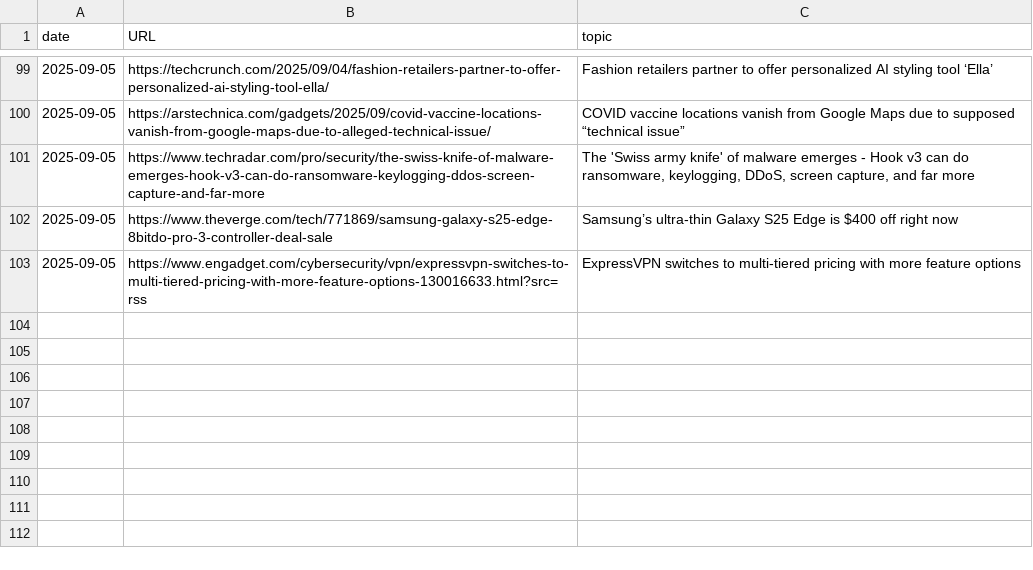
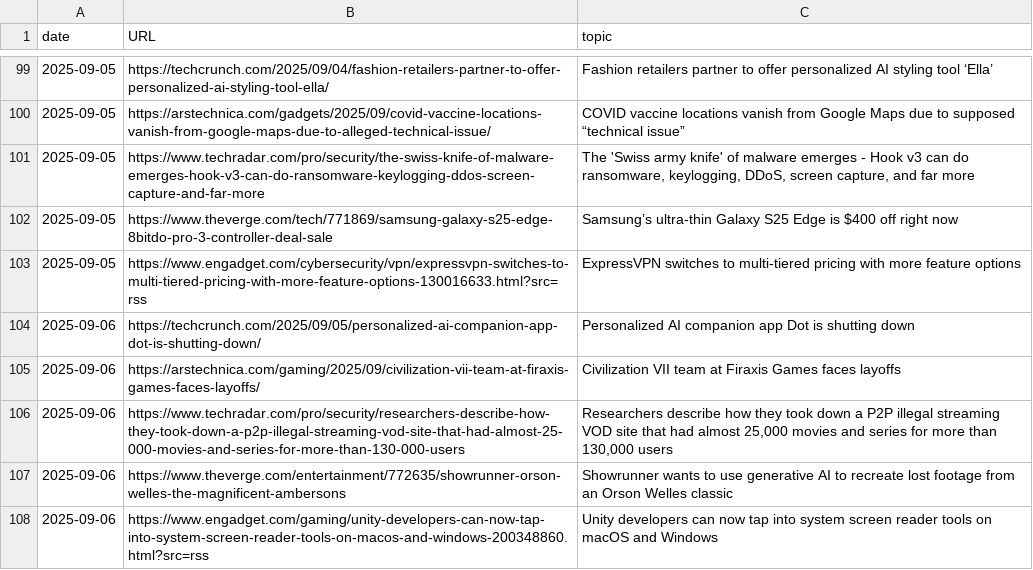
Before and after one commit to cheoljoo/english, a CSV file: database.csv, drawn as a sheet; only a part is shown, gaps mark what is left out; the diff names each change by its address in the sheet, - before the commit and + after, or states it on an @@ line.

```diff
--- a/database.csv
+++ b/database.csv
+row 104: 2025-09-06 | https://techcrunch.com/2025/09/05/personalized-ai-companion-app-dot-is-shutting-down/ | Personalized AI companion app Dot is shutting down
+row 105: 2025-09-06 | https://arstechnica.com/gaming/2025/09/civilization-vii-team-at-firaxis-games-faces-layoffs/ | Civilization VII team at Firaxis Games faces layoffs
+row 106: 2025-09-06 | https://www.techradar.com/pro/security/researchers-describe-how-they-took-down-a-p2p-illegal-streaming-vod-site-that-had-almost-25-000-movies-and-series-for-more-than-130-000-users | Researchers describe how they took down a P2P illegal streaming VOD site that had almost 25,000 movies and series for more than 130,000 users
+row 107: 2025-09-06 | https://www.theverge.com/entertainment/772635/showrunner-orson-welles-the-magnificent-ambersons | Showrunner wants to use generative AI to recreate lost footage from an Orson Welles classic
+row 108: 2025-09-06 | https://www.engadget.com/gaming/unity-developers-can-now-tap-into-system-screen-reader-tools-on-macos-and-windows-200348860.html?src=rss | Unity developers can now tap into system screen reader tools on macOS and Windows
```
Also changed, not shown: 1 other file.
